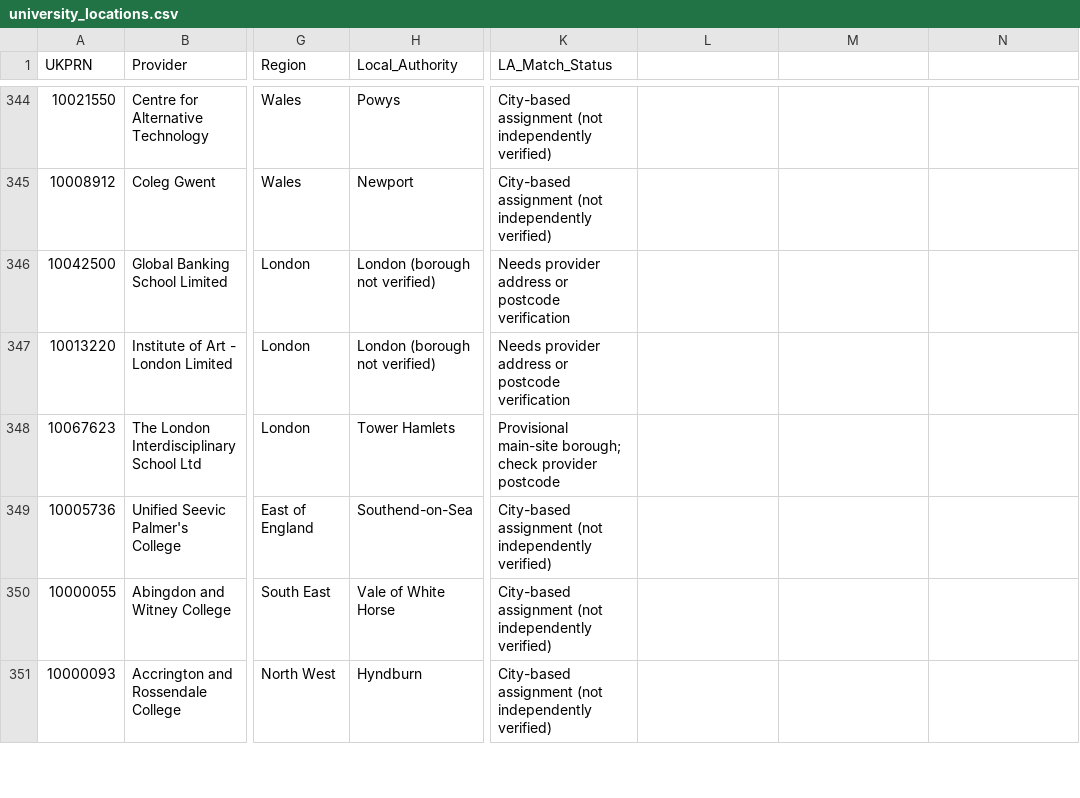
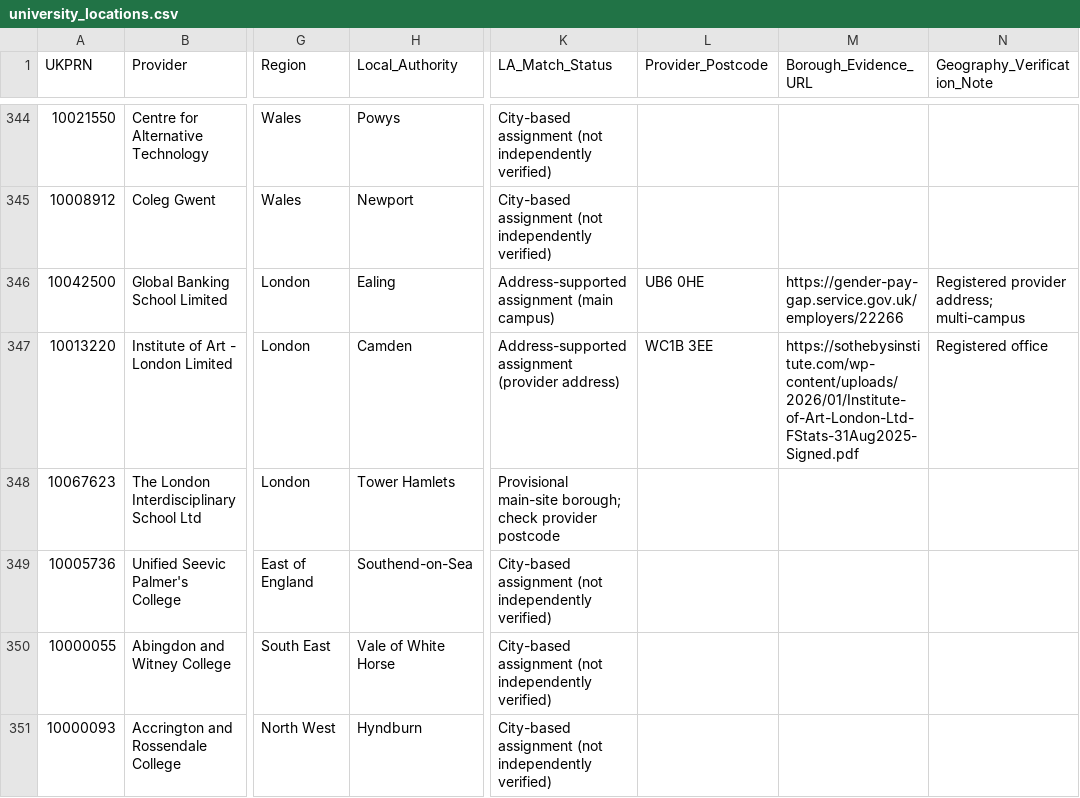
Before and after one commit to debs4451/creative-industries-atlas, a CSV file: data/university_locations.csv, drawn as a sheet; only a part is shown, gaps mark what is left out; the diff covers the shown part only; the diff names each change by its address in the sheet, - before the commit and + after, or states it on an @@ line.

Commit message:
Add files via upload

```diff
--- a/data/university_locations.csv
+++ b/data/university_locations.csv
-L1: (empty)
+L1: Provider_Postcode
-M1: (empty)
+M1: Borough_Evidence_URL
-N1: (empty)
+N1: Geography_Verification_Note
-H346 (Local_Authority): London (borough not verified)
+H346 (Local_Authority): Ealing
-K346 (LA_Match_Status): Needs provider address or postcode verification
+K346 (LA_Match_Status): Address-supported assignment (main campus)
-L346 (Provider_Postcode): (empty)
+L346 (Provider_Postcode): UB6 0HE
-M346 (Borough_Evidence_URL): (empty)
+M346 (Borough_Evidence_URL): https://gender-pay-gap.service.gov.uk/employers/22266
-N346 (Geography_Verification_Note): (empty)
+N346 (Geography_Verification_Note): Registered provider address; multi-campus
-H347 (Local_Authority): London (borough not verified)
+H347 (Local_Authority): Camden
-K347 (LA_Match_Status): Needs provider address or postcode verification
+K347 (LA_Match_Status): Address-supported assignment (provider address)
-L347 (Provider_Postcode): (empty)
+L347 (Provider_Postcode): WC1B 3EE
-M347 (Borough_Evidence_URL): (empty)
+M347 (Borough_Evidence_URL): https://sothebysinstitute.com/wp-content/uploads/2026/01/Institute-of-Art-London-Ltd-FStats-31Aug2025-Signed.pdf
-N347 (Geography_Verification_Note): (empty)
+N347 (Geography_Verification_Note): Registered office
```
Also changed, not shown: 106 edited cells elsewhere in this file.
